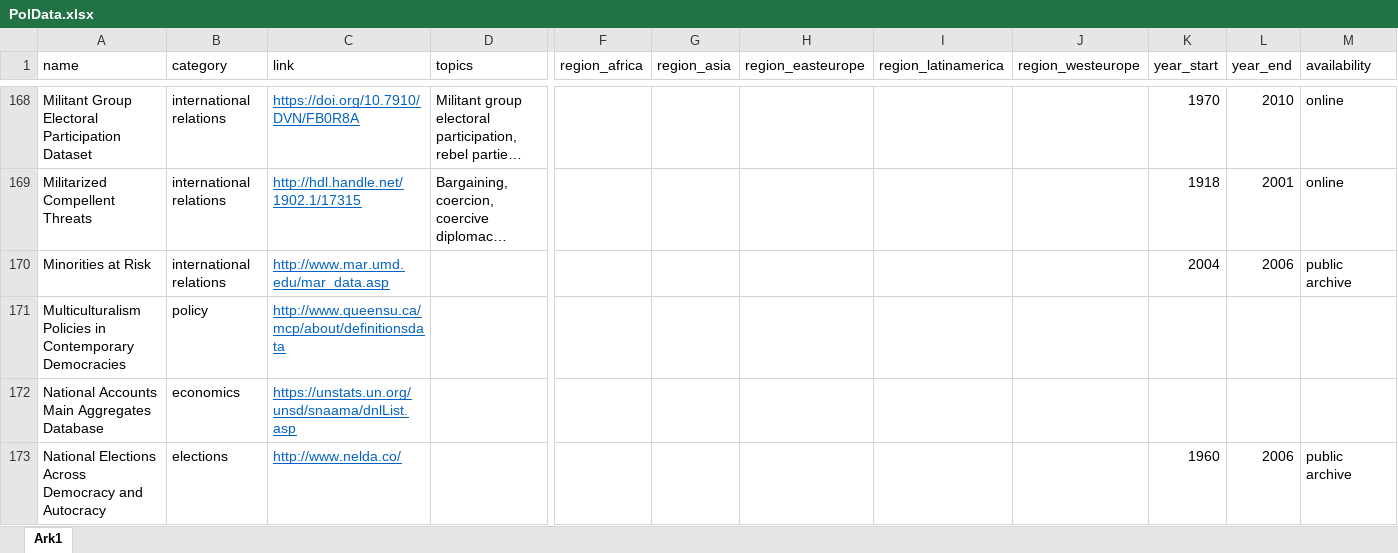
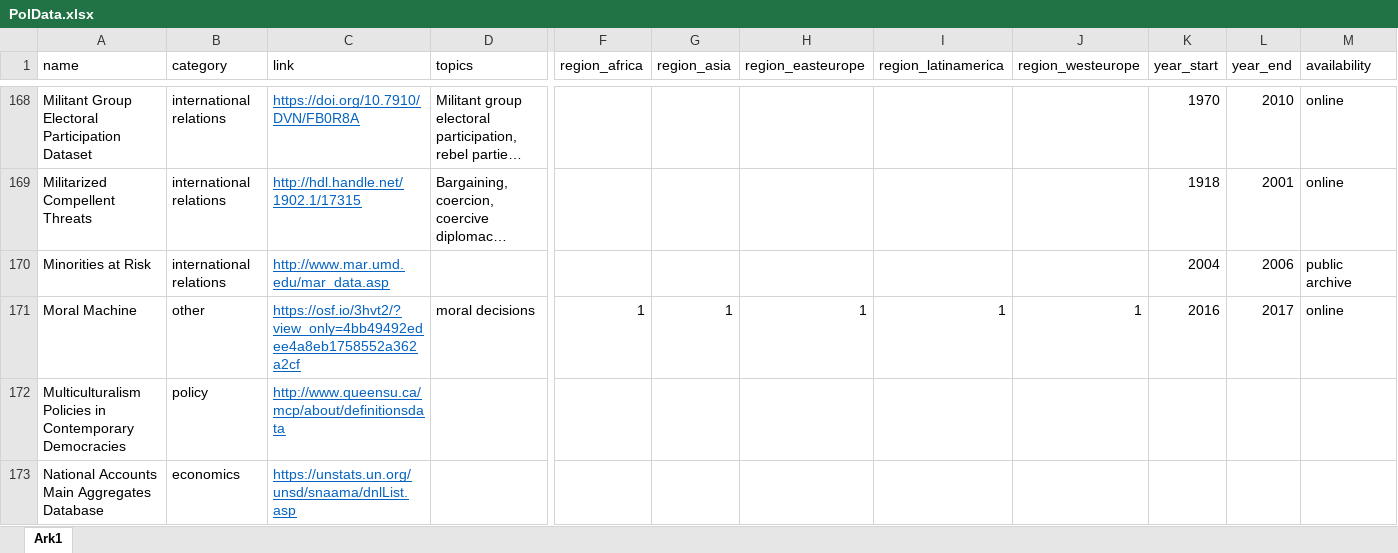
Before and after one commit to erikgahner/PolData, an Excel workbook: PolData.xlsx, sheet Ark1, drawn as a sheet; only a part is shown, gaps mark what is left out; the shorter side is filled out with more unchanged rows; long unchanged cells end in …; values as stored, in another font and other column widths than the file's, no borders; rows hold the shown columns only; the diff names each change by its address in the sheet, - before the commit and + after, or states it on an @@ line.

Commit message:
add 'Moral Machine'

```diff
--- a/PolData.xlsx (sheet Ark1)
+++ b/PolData.xlsx (sheet Ark1)
+row 171: Moral Machine | other | https://osf.io/3hvt2/?view_only=4bb49492edee4a8eb1758552a362a2cf | moral decisions | 1 | 1 | 1 | 1 | 1 | 2016 | 2017 | online
```
Also changed, not shown: 4 other files.
